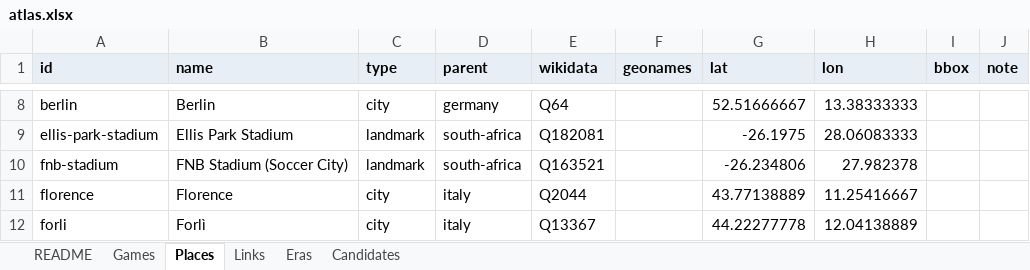
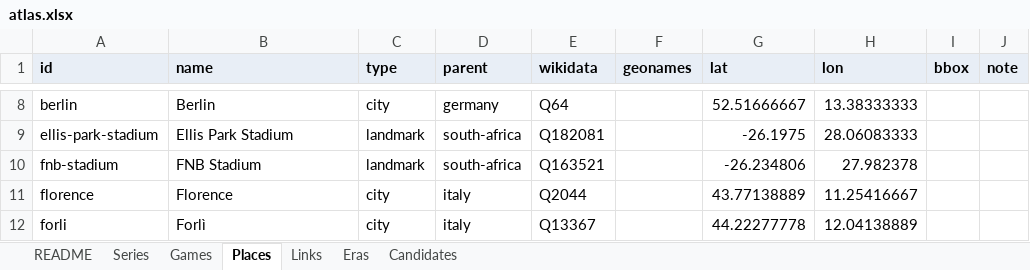
Before and after one commit to justice627/video-game-atlas, an Excel workbook: data/atlas.xlsx, sheet Places, drawn as a sheet; only a part is shown, gaps mark what is left out; values as stored, in another font and other column widths than the file's, no borders; the diff names each change by its address in the sheet, - before the commit and + after, or states it on an @@ line.

```diff
--- a/data/atlas.xlsx (sheet Places)
+++ b/data/atlas.xlsx (sheet Places)
+sheet tab: Series
-B10 (name): FNB Stadium (Soccer City)
+B10 (name): FNB Stadium
```
Also changed, not shown: sheet README, sheet Games, 16 other files.
